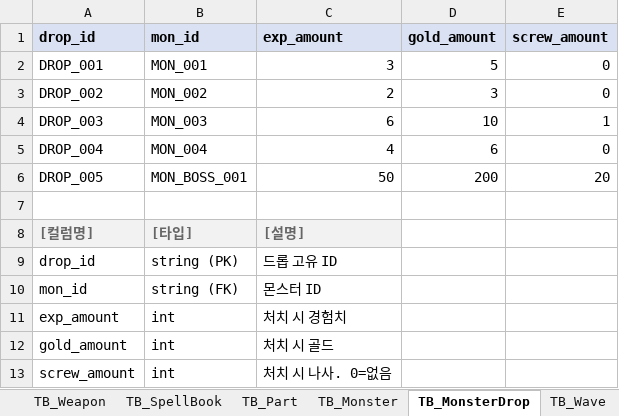
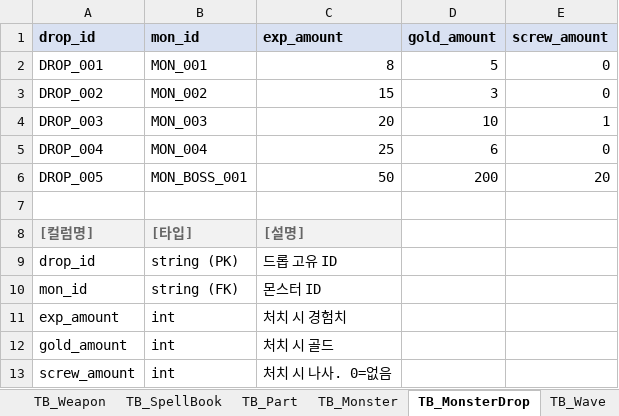
Before and after one commit to KMTsw22/CarSurvival_Plan, an Excel workbook: Table/car_survivor_tables.xlsx, sheet TB_MonsterDrop, drawn as a sheet; values as stored, in another font and other column widths than the file's, no borders; the diff names each change by its address in the sheet, - before the commit and + after, or states it on an @@ line.

```diff
--- a/Table/car_survivor_tables.xlsx (sheet TB_MonsterDrop)
+++ b/Table/car_survivor_tables.xlsx (sheet TB_MonsterDrop)
-C2 (exp_amount): 3
+C2 (exp_amount): 8
-C3 (exp_amount): 2
+C3 (exp_amount): 15
-C4 (exp_amount): 6
+C4 (exp_amount): 20
-C5 (exp_amount): 4
+C5 (exp_amount): 25
```
Also changed, not shown: sheet TB_Wave, sheet TB_Monster, 8 other files.
